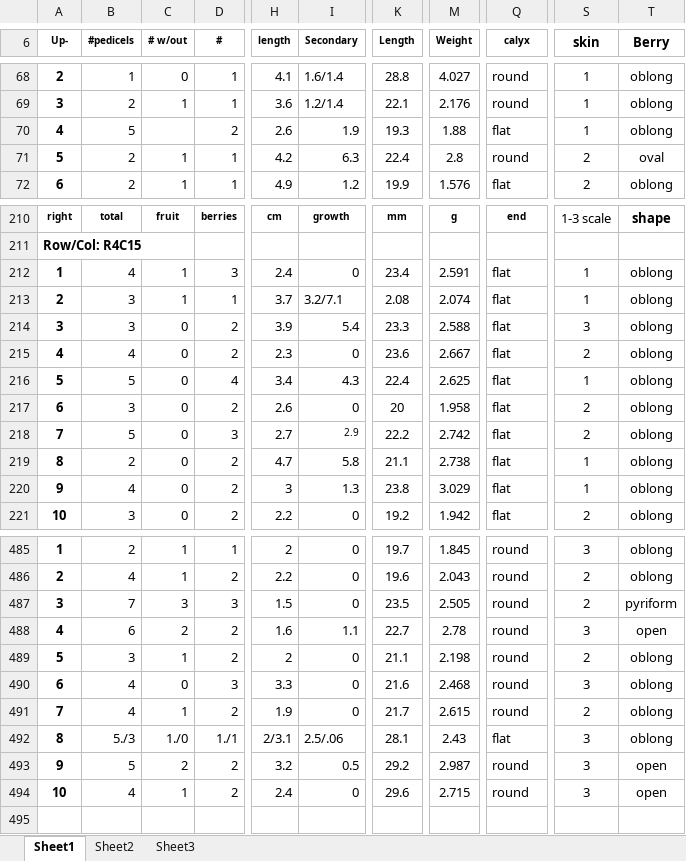
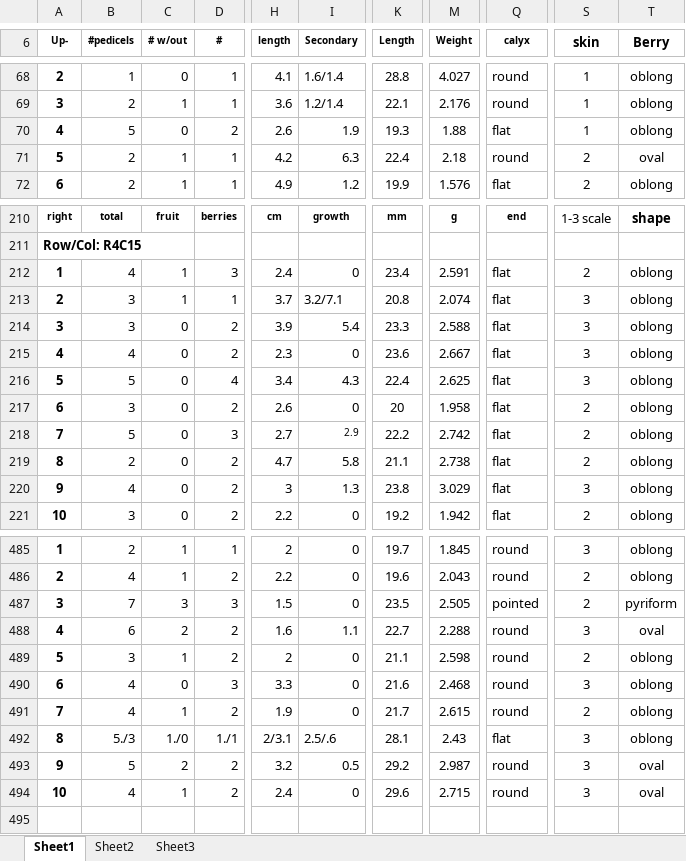
Before and after one commit to bliptrip/CNJ0x-Trait-Mapping, an Excel workbook: Data/phenotypic data/RawData/2012 Data/BogLower5-R4.xlsx, sheet Sheet1, drawn as a sheet; only a part is shown, gaps mark what is left out; values as stored, in another font and other column widths than the file's, no borders; the diff covers the shown part only; the diff names each change by its address in the sheet, - before the commit and + after, or states it on an @@ line.

```diff
--- a/Data/phenotypic data/RawData/2012 Data/BogLower5-R4.xlsx (sheet Sheet1)
+++ b/Data/phenotypic data/RawData/2012 Data/BogLower5-R4.xlsx (sheet Sheet1)
-C70 (# w/out): (empty)
+C70 (# w/out): 0
-M71 (Weight): 2.8
+M71 (Weight): 2.18
-S212 (skin): 1
+S212 (skin): 2
-K213 (Length): 2.08
+K213 (Length): 20.8
-S213 (skin): 1
+S213 (skin): 3
-S215 (skin): 2
+S215 (skin): 3
-S216 (skin): 1
+S216 (skin): 3
-S219 (skin): 1
+S219 (skin): 2
-S220 (skin): 1
+S220 (skin): 3
-Q487 (calyx): round
+Q487 (calyx): pointed
-M488 (Weight): 2.78
+M488 (Weight): 2.288
-T488 (Berry): open
+T488 (Berry): oval
-M489 (Weight): 2.198
+M489 (Weight): 2.598
-I492 (Secondary): 2.5/.06
+I492 (Secondary): 2.5/.6
-T493:T494 (Berry): open
+T493:T494 (Berry): oval
```
Also changed, not shown: 80 edited cells elsewhere in this sheet.
